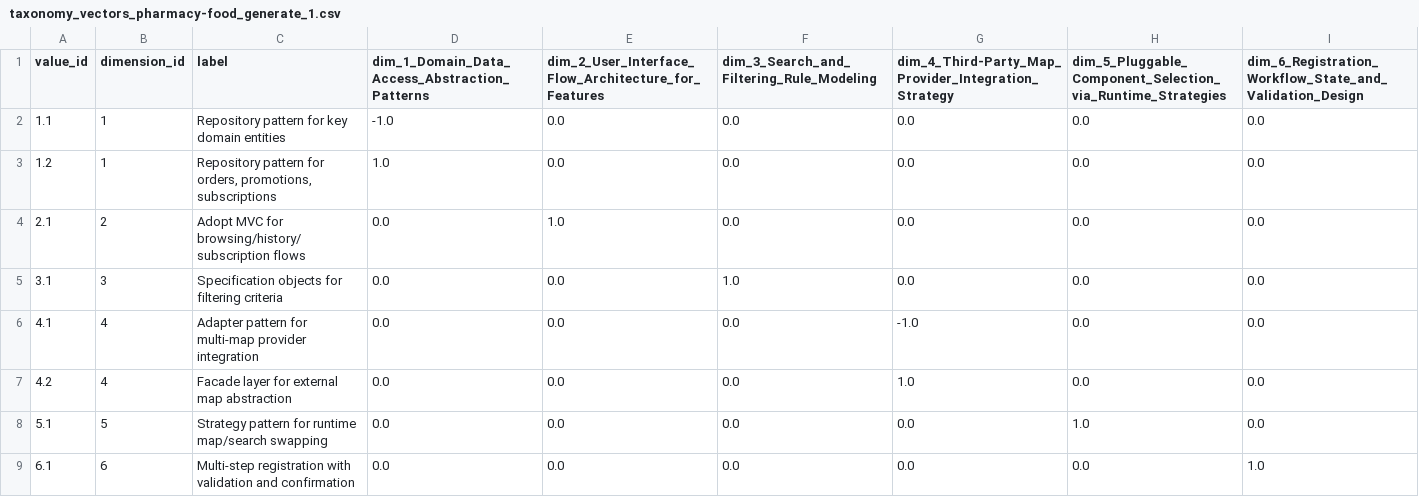
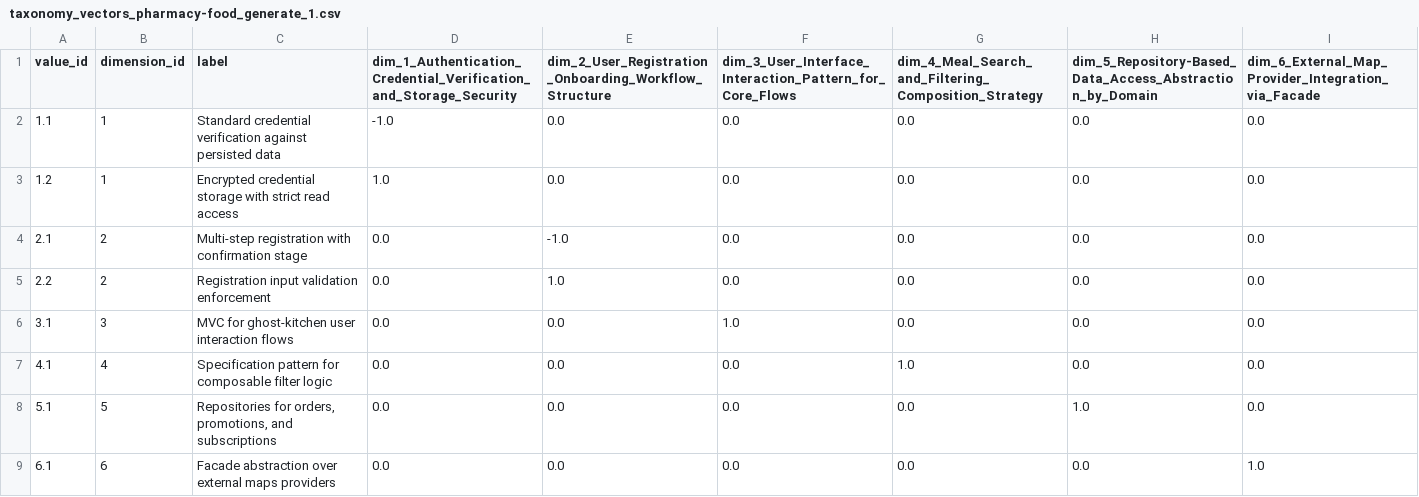
Before and after one commit to andresdp/delve, a CSV file: examples/pharmacy-food/taxonomy_vectors_pharmacy-food_generate_1.csv, drawn as a sheet.

```diff
--- a/examples/pharmacy-food/taxonomy_vectors_pharmacy-food_generate_1.csv
+++ b/examples/pharmacy-food/taxonomy_vectors_pharmacy-food_generate_1.csv
@@ -1,9 +1,9 @@
-value_id,dimension_id,label,dim_1_Domain_Data_Access_Abstraction_Patterns,dim_2_User_Interface_Flow_Architecture_for_Features,dim_3_Search_and_Filtering_Rule_Modeling,dim_4_Third-Party_Map_Provider_Integration_Strategy,dim_5_Pluggable_Component_Selection_via_Runtime_Strategies,dim_6_Registration_Workflow_State_and_Validation_Design
-1.1,1,Repository pattern for key domain entities,-1.0,0.0,0.0,0.0,0.0,0.0
-1.2,1,"Repository pattern for orders, promotions, subscriptions",1.0,0.0,0.0,0.0,0.0,0.0
-2.1,2,Adopt MVC for browsing/history/subscription flows,0.0,1.0,0.0,0.0,0.0,0.0
-3.1,3,Specification objects for filtering criteria,0.0,0.0,1.0,0.0,0.0,0.0
-4.1,4,Adapter pattern for multi-map provider integration,0.0,0.0,0.0,-1.0,0.0,0.0
-4.2,4,Facade layer for external map abstraction,0.0,0.0,0.0,1.0,0.0,0.0
-5.1,5,Strategy pattern for runtime map/search swapping,0.0,0.0,0.0,0.0,1.0,0.0
-6.1,6,Multi-step registration with validation and confirmation,0.0,0.0,0.0,0.0,0.0,1.0
+value_id,dimension_id,label,dim_1_Authentication_Credential_Verification_and_Storage_Security,dim_2_User_Registration_Onboarding_Workflow_Structure,dim_3_User_Interface_Interaction_Pattern_for_Core_Flows,dim_4_Meal_Search_and_Filtering_Composition_Strategy,dim_5_Repository-Based_Data_Access_Abstraction_by_Domain,dim_6_External_Map_Provider_Integration_via_Facade
+1.1,1,Standard credential verification against persisted data,-1.0,0.0,0.0,0.0,0.0,0.0
+1.2,1,Encrypted credential storage with strict read access,1.0,0.0,0.0,0.0,0.0,0.0
+2.1,2,Multi-step registration with confirmation stage,0.0,-1.0,0.0,0.0,0.0,0.0
+2.2,2,Registration input validation enforcement,0.0,1.0,0.0,0.0,0.0,0.0
+3.1,3,MVC for ghost-kitchen user interaction flows,0.0,0.0,1.0,0.0,0.0,0.0
+4.1,4,Specification pattern for composable filter logic,0.0,0.0,0.0,1.0,0.0,0.0
+5.1,5,"Repositories for orders, promotions, and subscriptions",0.0,0.0,0.0,0.0,1.0,0.0
+6.1,6,Facade abstraction over external maps providers,0.0,0.0,0.0,0.0,0.0,1.0
```
Also changed, not shown: examples/pharmacy-food/taxonomy_vectors_pharmacy-food_consolidate_3.csv, examples/pharmacy-food/taxonomy_vectors_pharmacy-food_review_2.csv, 16 other files.
